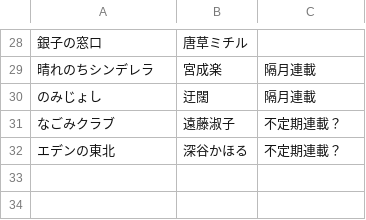
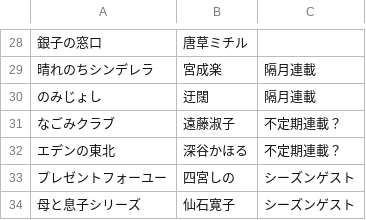
Before and after one commit to sweetpotato/magazinedb, a TSV file: master/11-LOR.tsv, drawn as a sheet; only a part is shown, gaps mark what is left out.

Commit message:
master: Add quarterly series of Manga Life Original

```diff
--- a/master/11-LOR.tsv
+++ b/master/11-LOR.tsv
@@ -32 +32,3 @@
 エデンの東北	深谷かほる	不定期連載？
+プレゼントフォーユー	四宮しの	シーズンゲスト
+母と息子シリーズ	仙石寛子	シーズンゲスト
```
